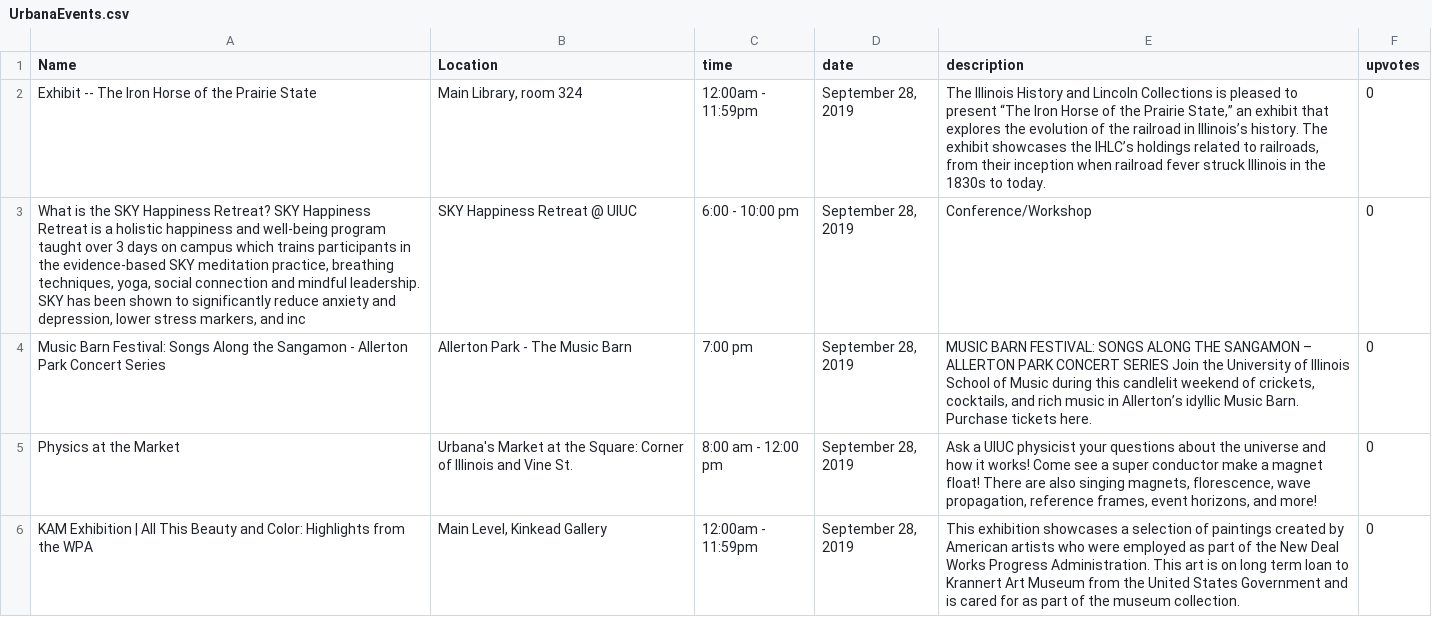
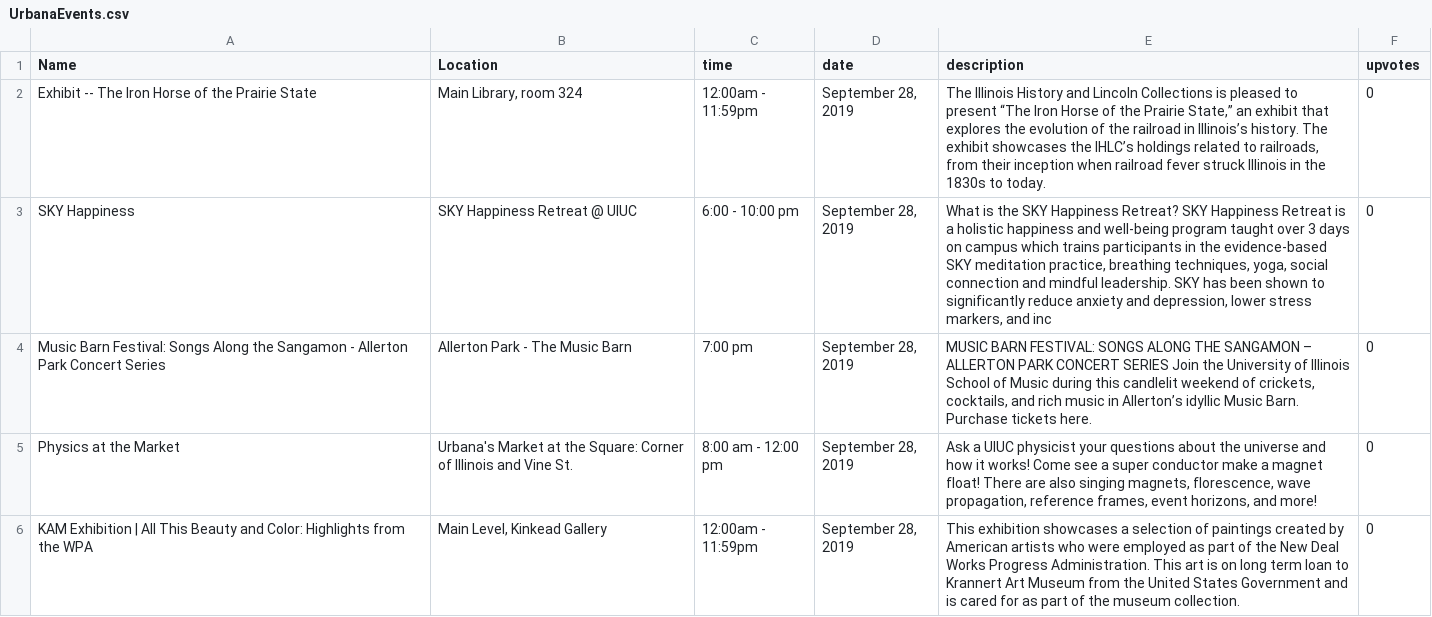
Before and after one commit to QwertycowMoo/PYGHACK-2019, a CSV file: EventCSV/UrbanaEvents.csv, drawn as a sheet; only a part is shown; the diff covers the shown part only.

Commit message:
fixed few things with urbana events

```diff
--- a/EventCSV/UrbanaEvents.csv
+++ b/EventCSV/UrbanaEvents.csv
@@ -2,3 +2,3 @@ Name,Location,time,date,description,upvotes
 Exhibit -- The Iron Horse of the Prairie State,"Main Library, room 324",12:00am - 11:59pm,"September 28, 2019","The Illinois History and Lincoln Collections is pleased to present “The Iron Horse of the Prairie State,” an exhibit that explores the evolution of the railroad in Illinois’s history. The exhibit showcases the IHLC’s holdings related to railroads, from their inception when railroad fever struck Illinois in the 1830s to today.",0
-"What is the SKY Happiness Retreat? SKY Happiness Retreat is a holistic happiness and well-being program taught over 3 days on campus which trains participants in the evidence-based SKY meditation practice, breathing techniques, yoga, social connection and mindful leadership. SKY has been shown to significantly reduce anxiety and depression, lower stress markers, and inc",SKY Happiness Retreat @ UIUC,6:00 - 10:00 pm,"September 28, 2019",Conference/Workshop,0
+SKY Happiness,SKY Happiness Retreat @ UIUC,6:00 - 10:00 pm,"September 28, 2019","What is the SKY Happiness Retreat? SKY Happiness Retreat is a holistic happiness and well-being program taught over 3 days on campus which trains participants in the evidence-based SKY meditation practice, breathing techniques, yoga, social connection and mindful leadership. SKY has been shown to significantly reduce anxiety and depression, lower stress markers, and inc",0
 Music Barn Festival: Songs Along the Sangamon - Allerton Park Concert Series,Allerton Park - The Music Barn,7:00 pm,"September 28, 2019","MUSIC BARN FESTIVAL: SONGS ALONG THE SANGAMON – ALLERTON PARK CONCERT SERIES Join the University of Illinois School of Music during this candlelit weekend of crickets, cocktails, and rich music in Allerton’s idyllic Music Barn. Purchase tickets here.",0
```
Also changed, not shown: 6 edited cells elsewhere in this file.
